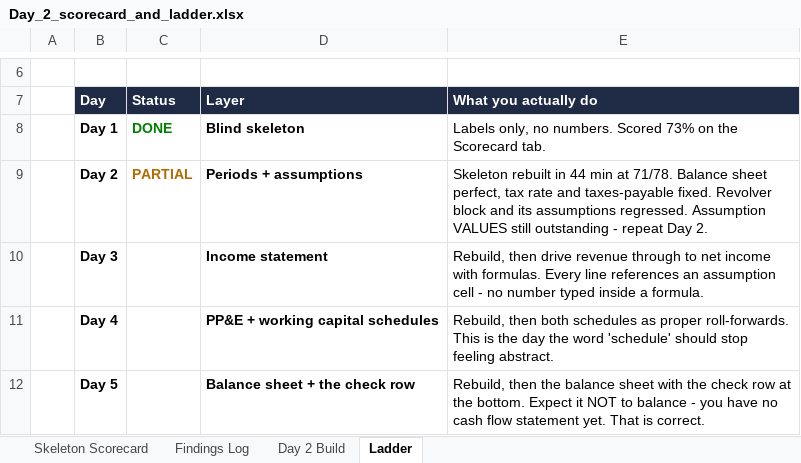
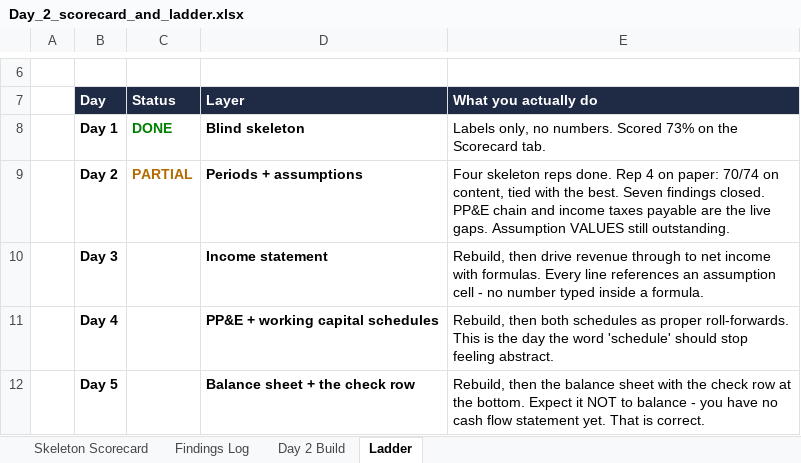
Before and after one commit to chowchow2918/launchpad, an Excel workbook: learning/model-practice/Day_2_scorecard_and_ladder.xlsx, sheet Ladder, drawn as a sheet; only a part is shown, gaps mark what is left out; values as stored, in another font and other column widths than the file's, no borders; the diff names each change by its address in the sheet, - before the commit and + after, or states it on an @@ line.

```diff
--- a/learning/model-practice/Day_2_scorecard_and_ladder.xlsx (sheet Ladder)
+++ b/learning/model-practice/Day_2_scorecard_and_ladder.xlsx (sheet Ladder)
-E9 (What you actually do): Skeleton rebuilt in 44 min at 71/78. Balance sheet perfect, tax rate and taxes-payable fixed. Revolver block and its assumptions regressed. Assumption VALUES still outstanding - repeat Day 2.
+E9 (What you actually do): Four skeleton reps done. Rep 4 on paper: 70/74 on content, tied with the best. Seven findings closed. PP&E chain and income taxes payable are the live gaps. Assumption VALUES still outstanding.
```
Also changed, not shown: sheet Skeleton Scorecard, sheet Findings Log, 7 other files.
